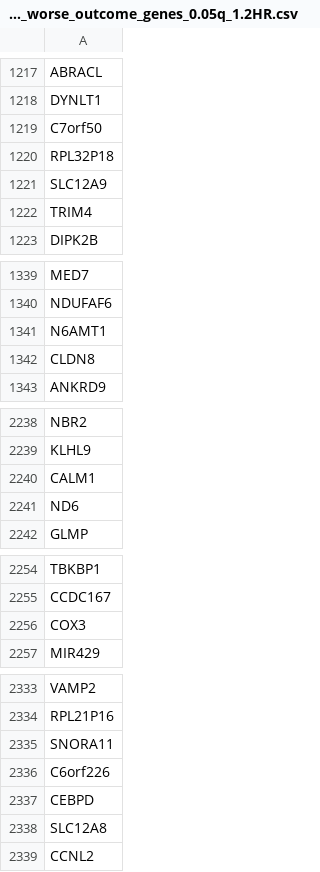
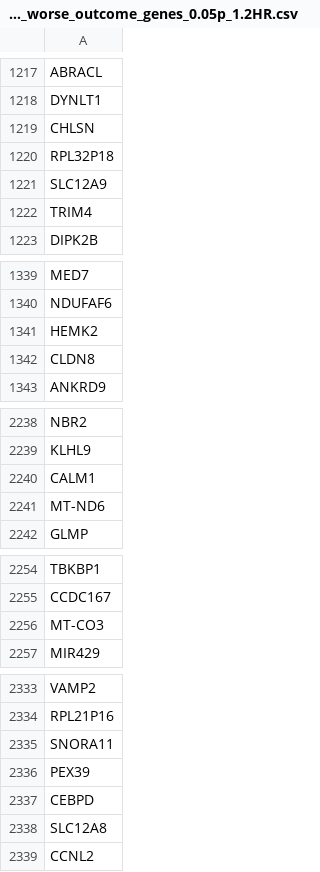
Before and after one commit to bajpai-lab/Acidosis-Cancer-RNAseq, a CSV file: 3-TCGA-R/survivalanalysis/Prognostic_worse_outcome_genes_0.05p_1.2HR.csv (was 3-TCGA-R/survivalanalysis/Prognostic_worse_outcome_genes_0.05q_1.2HR.csv), drawn as a sheet; only a part is shown, gaps mark what is left out; the diff covers the shown part only.

```diff
--- a/3-TCGA-R/survivalanalysis/Prognostic_worse_outcome_genes_0.05q_1.2HR.csv
+++ b/3-TCGA-R/survivalanalysis/Prognostic_worse_outcome_genes_0.05p_1.2HR.csv
@@ -1218,3 +1218,3 @@ ABRACL
 DYNLT1
-C7orf50
+CHLSN
 RPL32P18
@@ -1340,3 +1340,3 @@ MED7
 NDUFAF6
-N6AMT1
+HEMK2
 CLDN8
@@ -2240,3 +2240,3 @@ KLHL9
 CALM1
-ND6
+MT-ND6
 GLMP
@@ -2255,3 +2255,3 @@ TBKBP1
 CCDC167
-COX3
+MT-CO3
 MIR429
@@ -2335,3 +2335,3 @@ RPL21P16
 SNORA11
-C6orf226
+PEX39
 CEBPD
```
Also changed, not shown: 3 edited cells elsewhere in this file, 3-TCGA-R/survivalanalysis/Prognostic_better_outcome_genes_0.05p_1.2HR.csv, 4 other files.
